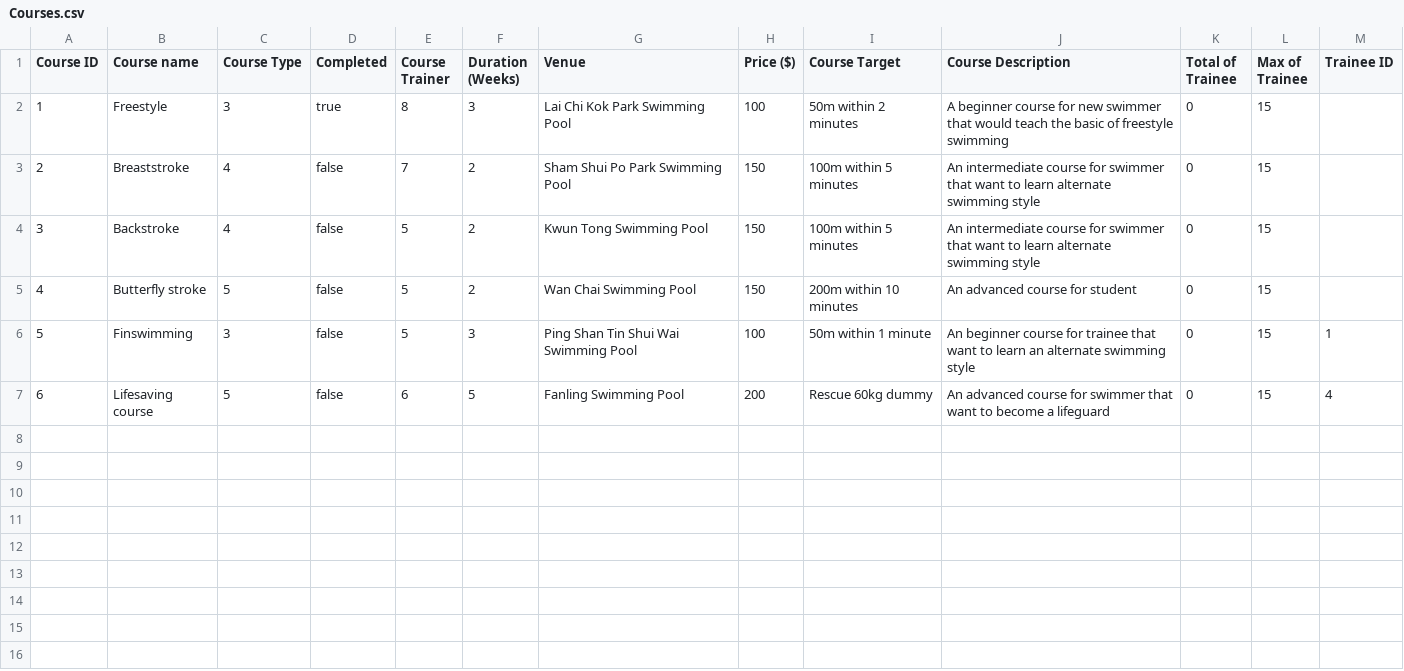
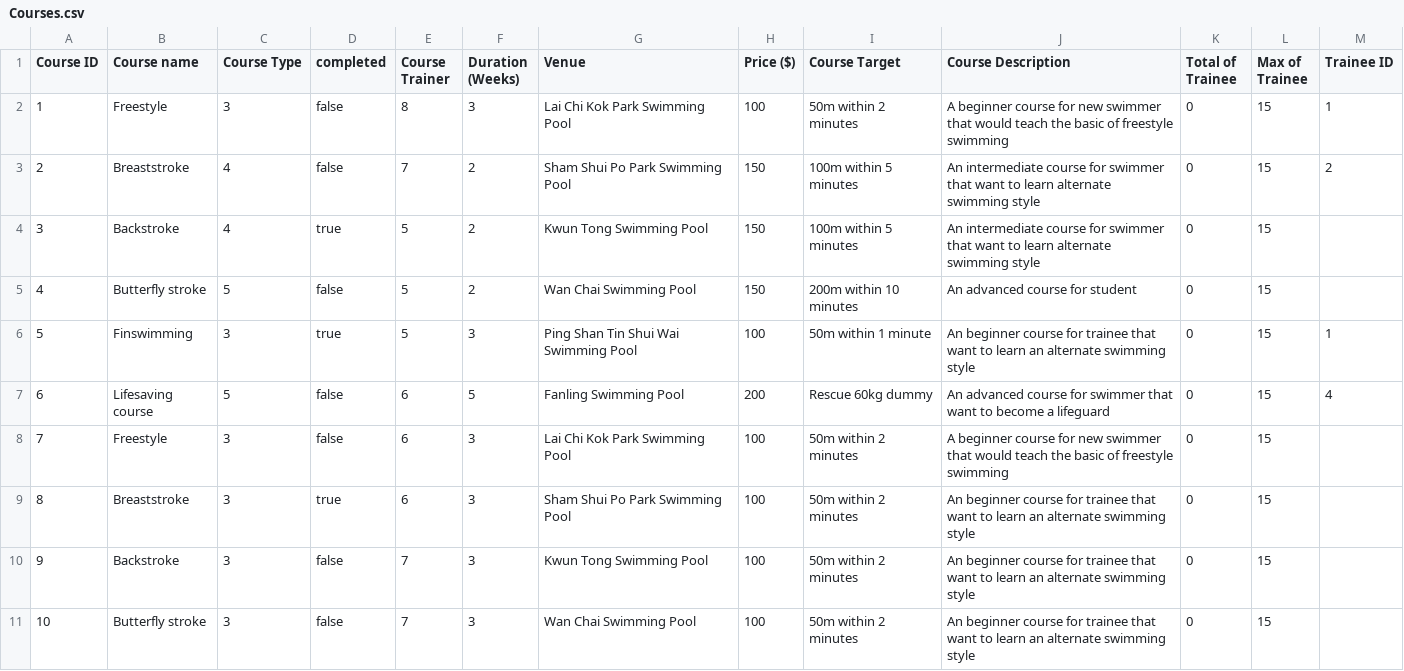
Before and after one commit to EricBBBBBBBBBBB/Project_alpha, a CSV file: Alpha_05/Courses.csv, drawn as a sheet.

```diff
--- a/Alpha_05/Courses.csv
+++ b/Alpha_05/Courses.csv
@@ -1,7 +1,11 @@
-Course ID,Course name,Course Type,Completed,Course Trainer,Duration (Weeks),Venue,Price ($),Course Target,Course Description,Total of Trainee,Max of Trainee,Trainee ID
-1,Freestyle,3,true,8,3,Lai Chi Kok Park Swimming Pool,100,50m within 2 minutes,A beginner course for new swimmer that would teach the basic of freestyle swimming,0,15,
-2,Breaststroke,4,false,7,2,Sham Shui Po Park Swimming Pool,150,100m within 5 minutes,An intermediate course for swimmer that want to learn alternate swimming style,0,15,
-3,Backstroke,4,false,5,2,Kwun Tong Swimming Pool,150,100m within 5 minutes,An intermediate course for swimmer that want to learn alternate swimming style,0,15,
+Course ID,Course name,Course Type,completed,Course Trainer,Duration (Weeks),Venue,Price ($),Course Target,Course Description,Total of Trainee,Max of Trainee,Trainee ID
+1,Freestyle,3,false,8,3,Lai Chi Kok Park Swimming Pool,100,50m within 2 minutes,A beginner course for new swimmer that would teach the basic of freestyle swimming,0,15,1,
+2,Breaststroke,4,false,7,2,Sham Shui Po Park Swimming Pool,150,100m within 5 minutes,An intermediate course for swimmer that want to learn alternate swimming style,0,15,2,
+3,Backstroke,4,true,5,2,Kwun Tong Swimming Pool,150,100m within 5 minutes,An intermediate course for swimmer that want to learn alternate swimming style,0,15,
 4,Butterfly stroke,5,false,5,2,Wan Chai Swimming Pool,150,200m within 10 minutes,An advanced course for student ,0,15,
-5,Finswimming,3,false,5,3,Ping Shan Tin Shui Wai Swimming Pool,100,50m within 1 minute,An beginner course for trainee that want to learn an alternate swimming style ,0,15,1,
+5,Finswimming,3,true,5,3,Ping Shan Tin Shui Wai Swimming Pool,100,50m within 1 minute,An beginner course for trainee that want to learn an alternate swimming style ,0,15,1,
 6,Lifesaving course,5,false,6,5,Fanling Swimming Pool,200,Rescue 60kg dummy,An advanced course for swimmer that want to become a lifeguard,0,15,4,
+7,Freestyle,3,false,6,3,Lai Chi Kok Park Swimming Pool,100,50m within 2 minutes,A beginner course for new swimmer that would teach the basic of freestyle swimming,0,15,
+8,Breaststroke,3,true,6,3,Sham Shui Po Park Swimming Pool,100,50m within 2 minutes,An beginner course for trainee that want to learn an alternate swimming style ,0,15,
+9,Backstroke,3,false,7,3,Kwun Tong Swimming Pool,100,50m within 2 minutes,An beginner course for trainee that want to learn an alternate swimming style ,0,15,
+10,Butterfly stroke,3,false,7,3,Wan Chai Swimming Pool,100,50m within 2 minutes,An beginner course for trainee that want to learn an alternate swimming style ,0,15,
```
Also changed, not shown: Alpha_05/Courses_BackUp.csv, Alpha_05/Users.csv, 37 other files.
